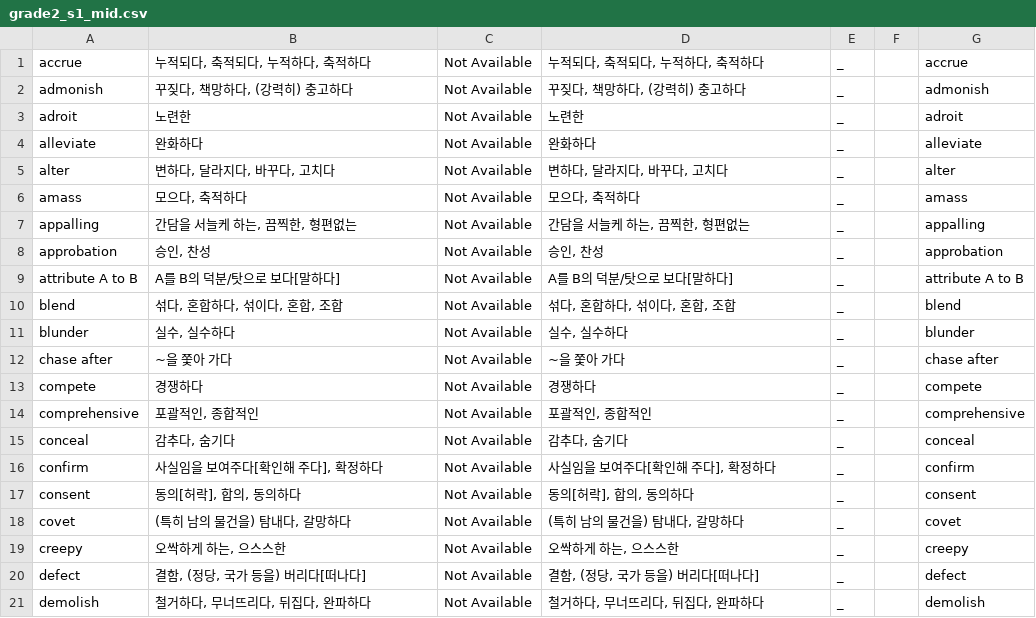
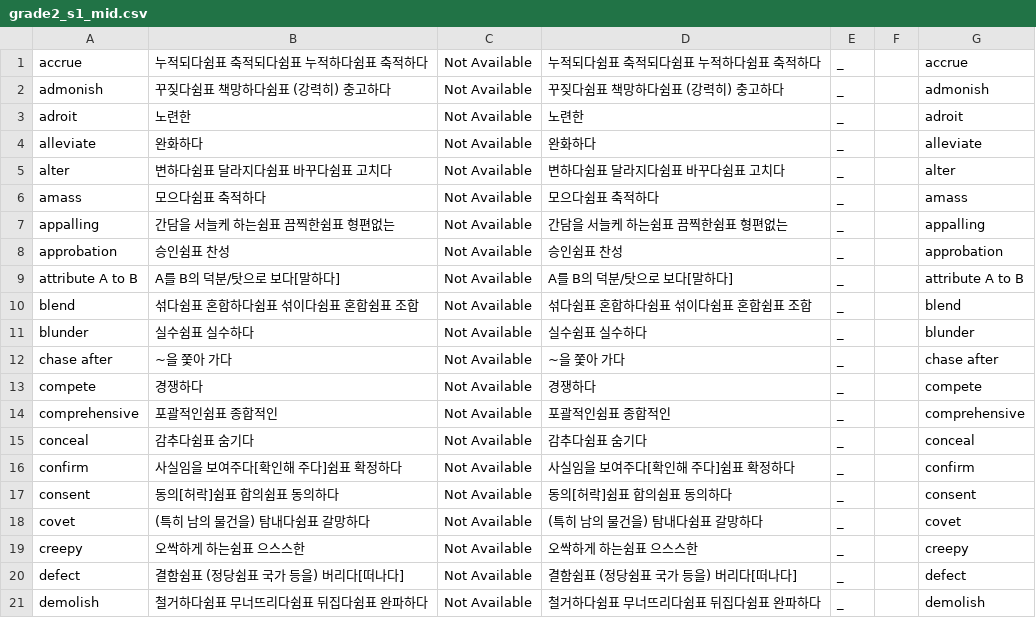
Before and after one commit to opal2718/english_words, a CSV file: csvs/grade2_s1_mid.csv, drawn as a sheet; only a part is shown; the diff covers the shown part only.

```diff
--- a/csvs/grade2_s1_mid.csv
+++ b/csvs/grade2_s1_mid.csv
@@ -1,21 +1,21 @@
-accrue,"누적되다, 축적되다, 누적하다, 축적하다 ",Not Available,"누적되다, 축적되다, 누적하다, 축적하다 ",_,,accrue
-admonish,"꾸짖다, 책망하다, (강력히) 충고하다",Not Available,"꾸짖다, 책망하다, (강력히) 충고하다",_,,admonish
+accrue,누적되다쉼표 축적되다쉼표 누적하다쉼표 축적하다 ,Not Available,누적되다쉼표 축적되다쉼표 누적하다쉼표 축적하다 ,_,,accrue
+admonish,꾸짖다쉼표 책망하다쉼표 (강력히) 충고하다,Not Available,꾸짖다쉼표 책망하다쉼표 (강력히) 충고하다,_,,admonish
 adroit,노련한,Not Available,노련한,_,,adroit
 alleviate,완화하다,Not Available,완화하다,_,,alleviate
-alter,"변하다, 달라지다, 바꾸다, 고치다",Not Available,"변하다, 달라지다, 바꾸다, 고치다",_,,alter
-amass,"모으다, 축적하다",Not Available,"모으다, 축적하다",_,,amass
-appalling,"간담을 서늘케 하는, 끔찍한, 형편없는",Not Available,"간담을 서늘케 하는, 끔찍한, 형편없는",_,,appalling
-approbation,"승인, 찬성",Not Available,"승인, 찬성",_,,approbation
+alter,변하다쉼표 달라지다쉼표 바꾸다쉼표 고치다,Not Available,변하다쉼표 달라지다쉼표 바꾸다쉼표 고치다,_,,alter
+amass,모으다쉼표 축적하다,Not Available,모으다쉼표 축적하다,_,,amass
+appalling,간담을 서늘케 하는쉼표 끔찍한쉼표 형편없는,Not Available,간담을 서늘케 하는쉼표 끔찍한쉼표 형편없는,_,,appalling
+approbation,승인쉼표 찬성,Not Available,승인쉼표 찬성,_,,approbation
 attribute A to B,A를 B의 덕분/탓으로 보다[말하다],Not Available,A를 B의 덕분/탓으로 보다[말하다],_,,attribute A to B
-blend,"섞다, 혼합하다, 섞이다, 혼합, 조합",Not Available,"섞다, 혼합하다, 섞이다, 혼합, 조합",_,,blend
-blunder,"실수, 실수하다",Not Available,"실수, 실수하다",_,,blunder
+blend,섞다쉼표 혼합하다쉼표 섞이다쉼표 혼합쉼표 조합,Not Available,섞다쉼표 혼합하다쉼표 섞이다쉼표 혼합쉼표 조합,_,,blend
+blunder,실수쉼표 실수하다,Not Available,실수쉼표 실수하다,_,,blunder
 chase after,~을 쫓아 가다,Not Available,~을 쫓아 가다,_,,chase after
 compete,경쟁하다,Not Available,경쟁하다,_,,compete
-comprehensive,"포괄적인, 종합적인",Not Available,"포괄적인, 종합적인",_,,comprehensive
-conceal,"감추다, 숨기다",Not Available,"감추다, 숨기다",_,,conceal
-confirm,"사실임을 보여주다[확인해 주다], 확정하다",Not Available,"사실임을 보여주다[확인해 주다], 확정하다",_,,confirm
-consent,"동의[허락], 합의, 동의하다",Not Available,"동의[허락], 합의, 동의하다",_,,consent
-covet,"(특히 남의 물건을) 탐내다, 갈망하다",Not Available,"(특히 남의 물건을) 탐내다, 갈망하다",_,,covet
-creepy,"오싹하게 하는, 으스스한",Not Available,"오싹하게 하는, 으스스한",_,,creepy
-defect,"결함, (정당, 국가 등을) 버리다[떠나다]",Not Available,"결함, (정당, 국가 등을) 버리다[떠나다]",_,,defect
-demolish,"철거하다, 무너뜨리다, 뒤집다, 완파하다",Not Available,"철거하다, 무너뜨리다, 뒤집다, 완파하다",_,,demolish
+comprehensive,포괄적인쉼표 종합적인,Not Available,포괄적인쉼표 종합적인,_,,comprehensive
+conceal,감추다쉼표 숨기다,Not Available,감추다쉼표 숨기다,_,,conceal
+confirm,사실임을 보여주다[확인해 주다]쉼표 확정하다,Not Available,사실임을 보여주다[확인해 주다]쉼표 확정하다,_,,confirm
+consent,동의[허락]쉼표 합의쉼표 동의하다,Not Available,동의[허락]쉼표 합의쉼표 동의하다,_,,consent
+covet,(특히 남의 물건을) 탐내다쉼표 갈망하다,Not Available,(특히 남의 물건을) 탐내다쉼표 갈망하다,_,,covet
+creepy,오싹하게 하는쉼표 으스스한,Not Available,오싹하게 하는쉼표 으스스한,_,,creepy
+defect,결함쉼표 (정당쉼표 국가 등을) 버리다[떠나다],Not Available,결함쉼표 (정당쉼표 국가 등을) 버리다[떠나다],_,,defect
+demolish,철거하다쉼표 무너뜨리다쉼표 뒤집다쉼표 완파하다,Not Available,철거하다쉼표 무너뜨리다쉼표 뒤집다쉼표 완파하다,_,,demolish
```
Also changed, not shown: 114 edited cells elsewhere in this file, 1 other file.
